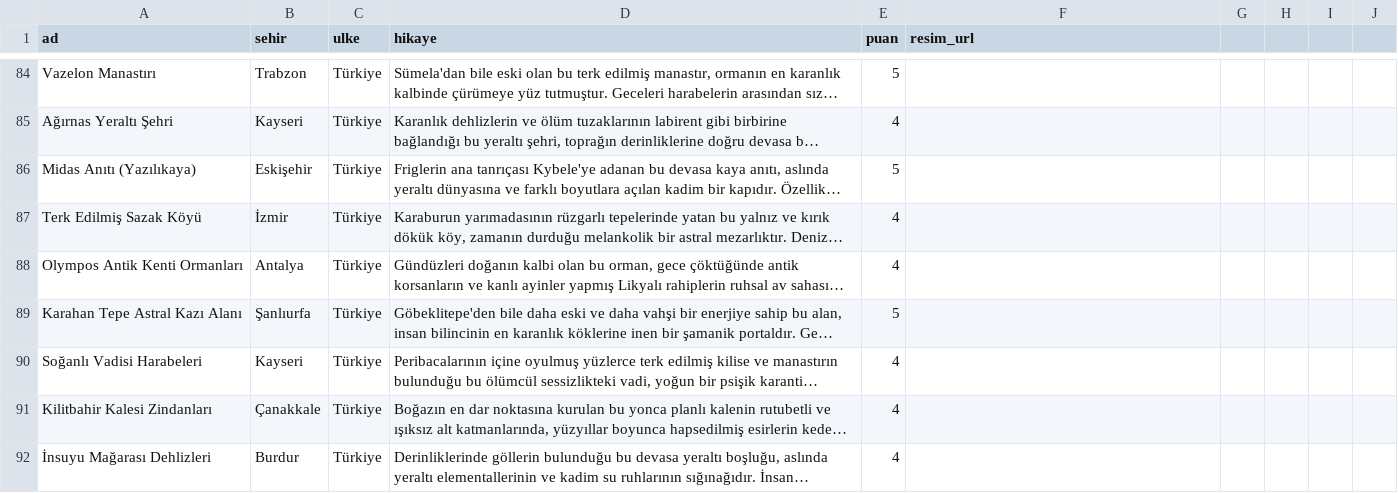
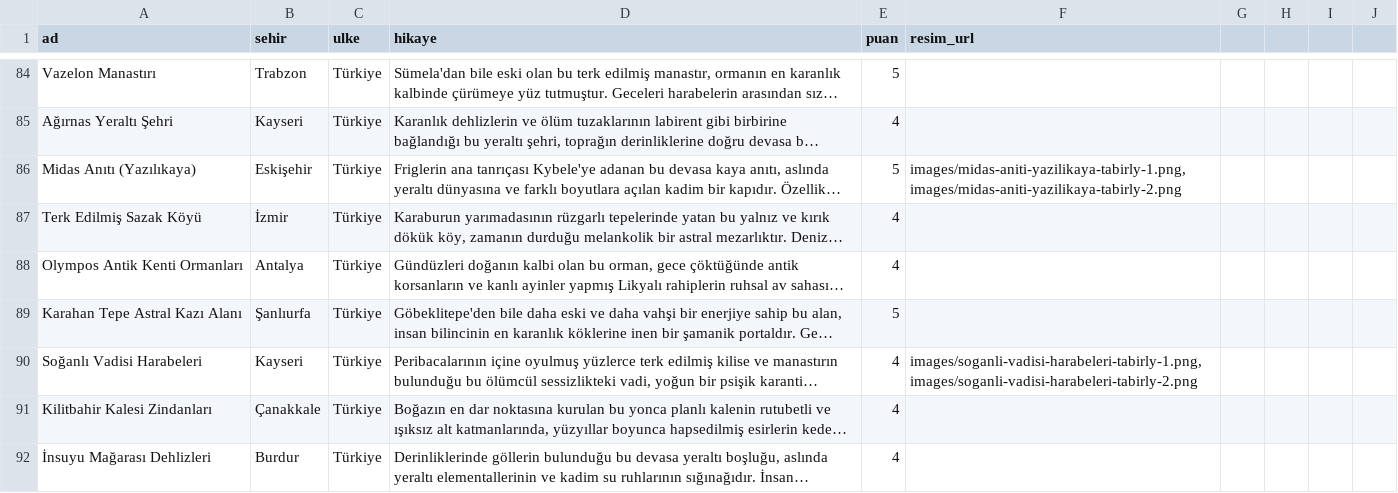
Before and after one commit to Tabirly/lanetli-yerler, a CSV file: perili_mekanlar.csv, drawn as a sheet; only a part is shown, gaps mark what is left out; long unchanged cells end in …; the diff names each change by its address in the sheet, - before the commit and + after, or states it on an @@ line.

Commit message:
Update perili_mekanlar.csv with Midas and Soganli images

```diff
--- a/perili_mekanlar.csv
+++ b/perili_mekanlar.csv
-F86 (resim_url): (empty)
+F86 (resim_url): images/midas-aniti-yazilikaya-tabirly-1.png, images/midas-aniti-yazilikaya-tabirly-2.png
-F90 (resim_url): (empty)
+F90 (resim_url): images/soganli-vadisi-harabeleri-tabirly-1.png, images/soganli-vadisi-harabeleri-tabirly-2.png
```
